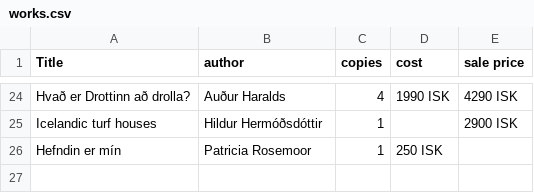
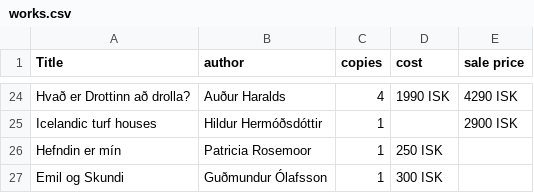
Before and after one commit to baekur-online/baekurupdates, a CSV file: works.csv, drawn as a sheet; only a part is shown, gaps mark what is left out; the diff names each change by its address in the sheet, - before the commit and + after, or states it on an @@ line.

Commit message:
Update works.csv

```diff
--- a/works.csv
+++ b/works.csv
+row 27: Emil og Skundi | Guðmundur Ólafsson | 1 | 300 ISK
```
